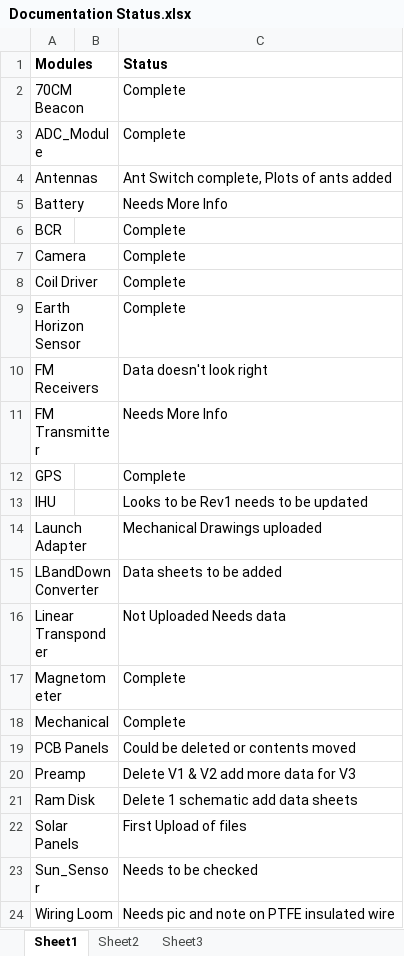
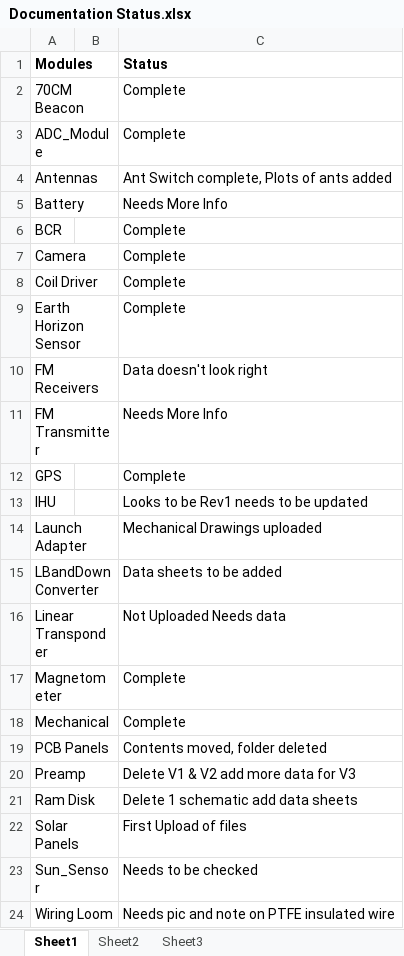
Before and after one commit to AMSAT-ZL/KiwiSAT_Sub-Systems, an Excel workbook: Documentation Status.xlsx, sheet Sheet1, drawn as a sheet; values as stored, in another font and other column widths than the file's, no borders; the diff names each change by its address in the sheet, - before the commit and + after, or states it on an @@ line.

```diff
--- a/Documentation Status.xlsx (sheet Sheet1)
+++ b/Documentation Status.xlsx (sheet Sheet1)
-C19 (Status): Could be deleted or contents moved
+C19 (Status): Contents moved, folder deleted
```
Also changed, not shown: 7 other files.
